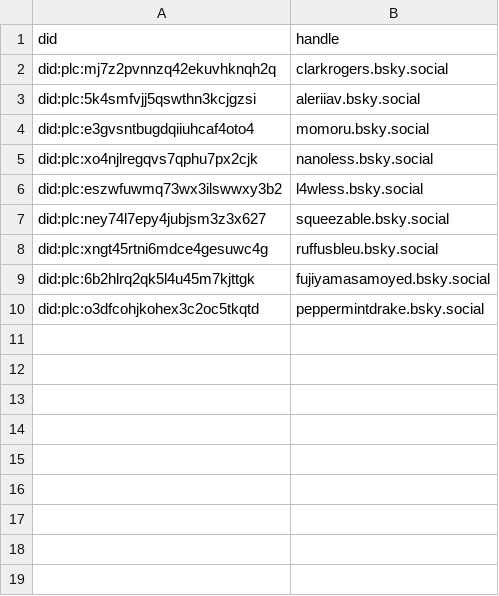
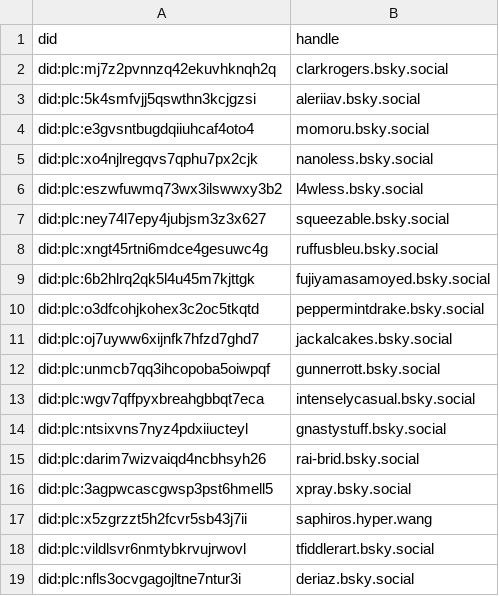
Before and after one commit to METResearchGroup/bluesky-research, a CSV file: services/preprocess_raw_data/classify_nsfw_content/dids_to_exclude.csv, drawn as a sheet.

```diff
--- a/services/preprocess_raw_data/classify_nsfw_content/dids_to_exclude.csv
+++ b/services/preprocess_raw_data/classify_nsfw_content/dids_to_exclude.csv
@@ -10 +10,10 @@ did:plc:6b2hlrq2qk5l4u45m7kjttgk,fujiyamasamoyed.bsky.social
 did:plc:o3dfcohjkohex3c2oc5tkqtd,peppermintdrake.bsky.social
+did:plc:oj7uyww6xijnfk7hfzd7ghd7,jackalcakes.bsky.social
+did:plc:unmcb7qq3ihcopoba5oiwpqf,gunnerrott.bsky.social
+did:plc:wgv7qffpyxbreahgbbqt7eca,intenselycasual.bsky.social
+did:plc:ntsixvns7nyz4pdxiiucteyl,gnastystuff.bsky.social
+did:plc:darim7wizvaiqd4ncbhsyh26,rai-brid.bsky.social
+did:plc:3agpwcascgwsp3pst6hmell5,xpray.bsky.social
+did:plc:x5zgrzzt5h2fcvr5sb43j7ii,saphiros.hyper.wang
+did:plc:vildlsvr6nmtybkrvujrwovl,tfiddlerart.bsky.social
+did:plc:nfls3ocvgagojltne7ntur3i,deriaz.bsky.social
```
Also changed, not shown: 8 other files.
